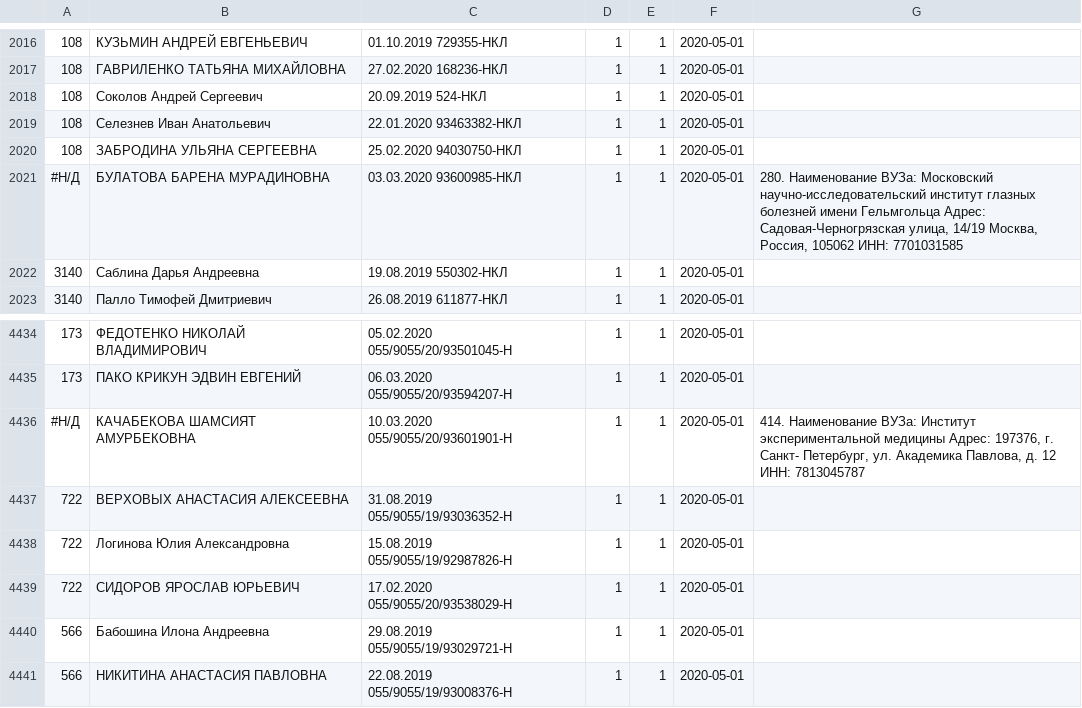
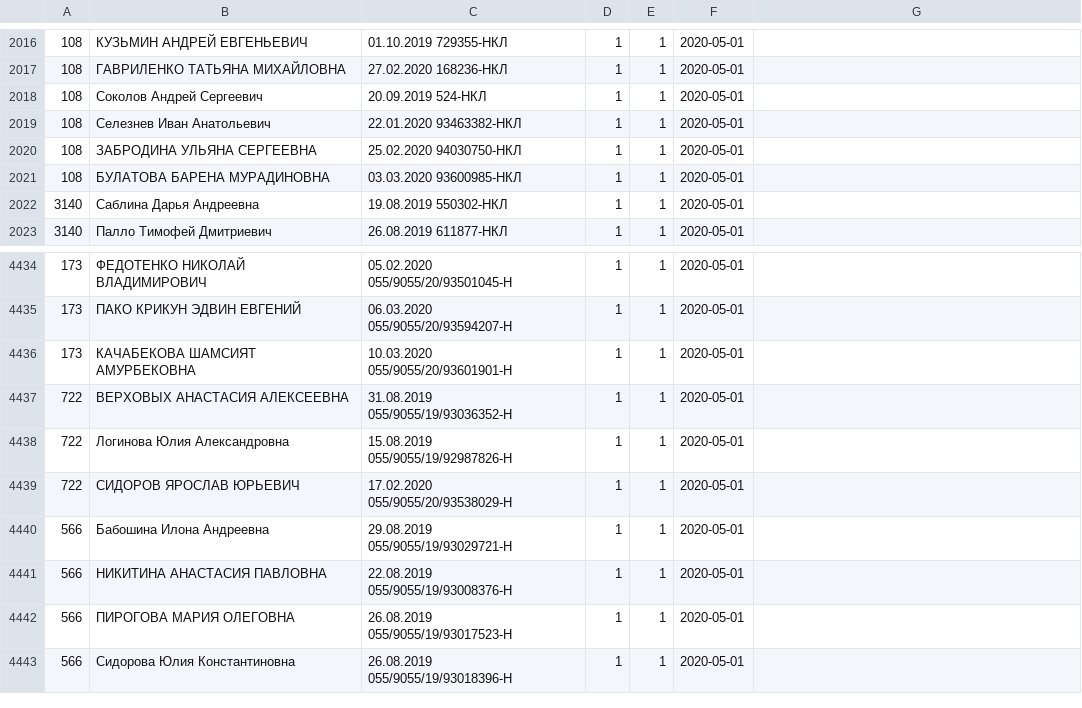
Before and after one commit to CrazyTeea/obrcredit, a CSV file: web/toParse/197.csv, drawn as a sheet; only a part is shown, gaps mark what is left out; the shorter side is filled out with more unchanged rows.

```diff
--- a/web/toParse/197.csv
+++ b/web/toParse/197.csv
@@ -2020,3 +2020,3 @@
 108;ЗАБРОДИНА УЛЬЯНА СЕРГЕЕВНА;25.02.2020 94030750-НКЛ;1;1;2020-05-01;
-#Н/Д;БУЛАТОВА БАРЕНА МУРАДИНОВНА;03.03.2020 93600985-НКЛ;1;1;2020-05-01;280. Наименование ВУЗа: Московский научно-исследовательский институт глазных болезней имени Гельмгольца      Адрес: Садовая-Черногрязская улица, 14/19 Москва, Россия, 105062        ИНН: 7701031585
+108;БУЛАТОВА БАРЕНА МУРАДИНОВНА;03.03.2020 93600985-НКЛ;1;1;2020-05-01;
 3140;Саблина Дарья Андреевна;19.08.2019 550302-НКЛ;1;1;2020-05-01;
@@ -4435,3 +4435,3 @@
 173;ПАКО КРИКУН ЭДВИН ЕВГЕНИЙ;06.03.2020 055/9055/20/93594207-Н;1;1;2020-05-01;
-#Н/Д;КАЧАБЕКОВА ШАМСИЯТ АМУРБЕКОВНА;10.03.2020 055/9055/20/93601901-Н;1;1;2020-05-01;414. Наименование ВУЗа: Институт экспериментальной медицины      Адрес: 197376, г. Санкт- Петербург, ул. Академика Павлова, д. 12        ИНН: 7813045787
+173;КАЧАБЕКОВА ШАМСИЯТ АМУРБЕКОВНА;10.03.2020 055/9055/20/93601901-Н;1;1;2020-05-01;
 722;ВЕРХОВЫХ АНАСТАСИЯ АЛЕКСЕЕВНА;31.08.2019 055/9055/19/93036352-Н;1;1;2020-05-01;
```
Also changed, not shown: web/toParse/1026.csv, web/toParse/699S.csv, 1 other file.
